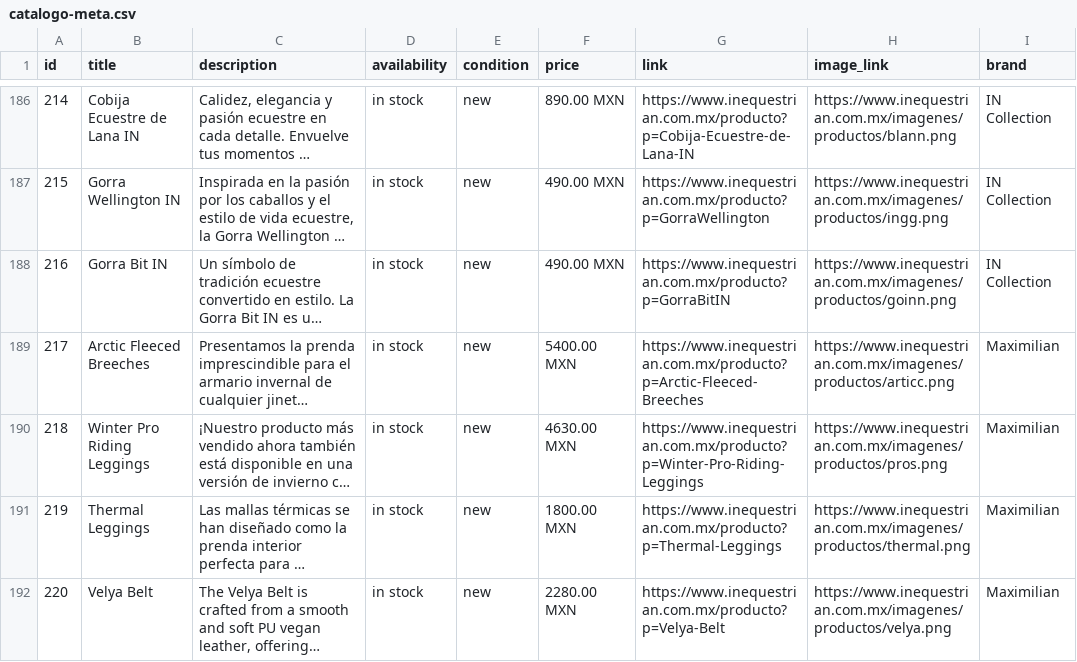
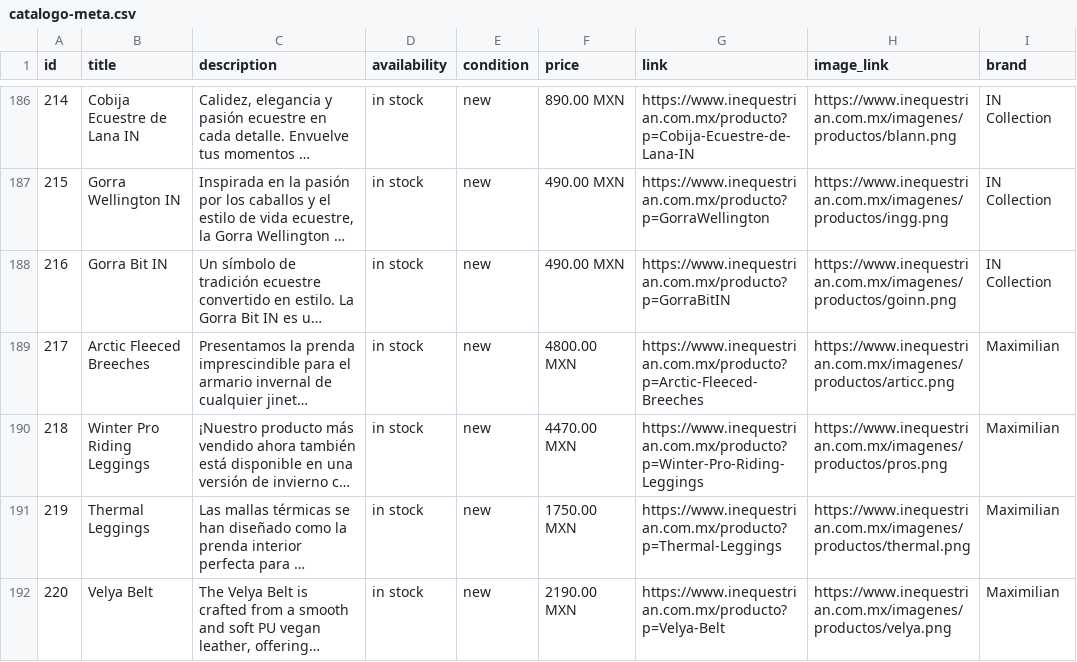
Before and after one commit to david123455789/tienda, a CSV file: catalogo-meta.csv, drawn as a sheet; only a part is shown, gaps mark what is left out; long unchanged cells end in …; the diff covers the shown part only; the diff names each change by its address in the sheet, - before the commit and + after, or states it on an @@ line.

```diff
--- a/catalogo-meta.csv
+++ b/catalogo-meta.csv
-F189 (price): 5400.00 MXN
+F189 (price): 4800.00 MXN
-F190 (price): 4630.00 MXN
+F190 (price): 4470.00 MXN
-F191 (price): 1800.00 MXN
+F191 (price): 1750.00 MXN
-F192 (price): 2280.00 MXN
+F192 (price): 2190.00 MXN
```
Also changed, not shown: 4 added rows and 46 edited cells elsewhere in this file, 1 other file.
